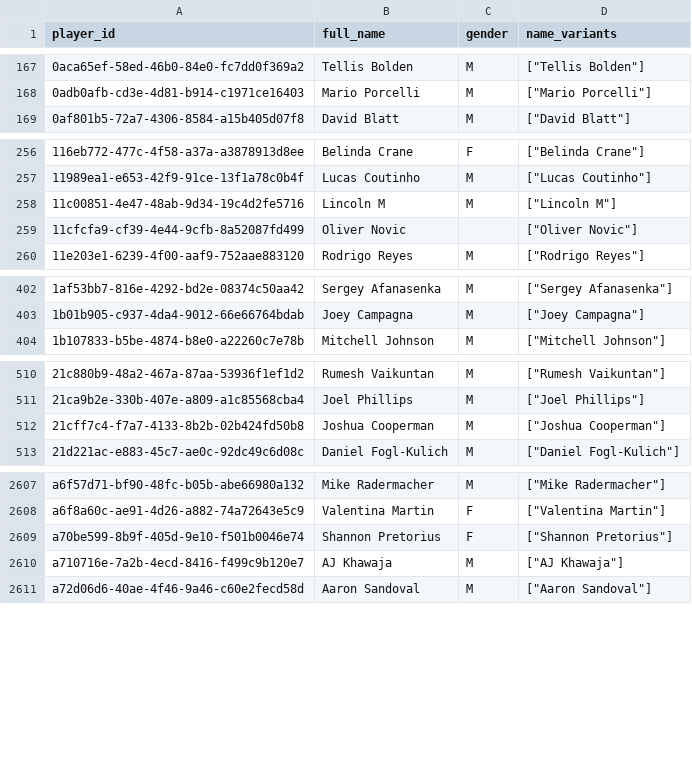
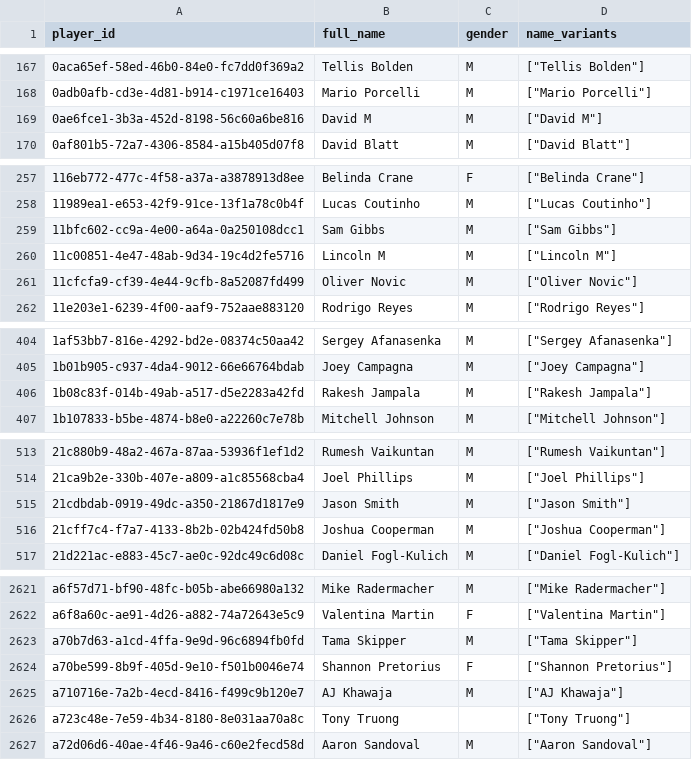
Before and after one commit to chad-murphy-data/pickleball, a CSV file: data/players.csv, drawn as a sheet; only a part is shown, gaps mark what is left out; the diff covers the shown part only.

```diff
--- a/data/players.csv
+++ b/data/players.csv
@@ -168,2 +168,3 @@ player_id,full_name,gender,name_variants
 0adb0afb-cd3e-4d81-b914-c1971ce16403,Mario Porcelli,M,"[""Mario Porcelli""]"
+0ae6fce1-3b3a-452d-8198-56c60a6be816,David M,M,"[""David M""]"
 0af801b5-72a7-4306-8584-a15b405d07f8,David Blatt,M,"[""David Blatt""]"
@@ -257,4 +258,5 @@ player_id,full_name,gender,name_variants
 11989ea1-e653-42f9-91ce-13f1a78c0b4f,Lucas Coutinho,M,"[""Lucas Coutinho""]"
+11bfc602-cc9a-4e00-a64a-0a250108dcc1,Sam Gibbs,M,"[""Sam Gibbs""]"
 11c00851-4e47-48ab-9d34-19c4d2fe5716,Lincoln M,M,"[""Lincoln M""]"
-11cfcfa9-cf39-4e44-9cfb-8a52087fd499,Oliver Novic,,"[""Oliver Novic""]"
+11cfcfa9-cf39-4e44-9cfb-8a52087fd499,Oliver Novic,M,"[""Oliver Novic""]"
 11e203e1-6239-4f00-aaf9-752aae883120,Rodrigo Reyes,M,"[""Rodrigo Reyes""]"
@@ -403,2 +405,3 @@ player_id,full_name,gender,name_variants
 1b01b905-c937-4da4-9012-66e66764bdab,Joey Campagna,M,"[""Joey Campagna""]"
+1b08c83f-014b-49ab-a517-d5e2283a42fd,Rakesh Jampala,M,"[""Rakesh Jampala""]"
 1b107833-b5be-4874-b8e0-a22260c7e78b,Mitchell Johnson,M,"[""Mitchell Johnson""]"
@@ -511,2 +514,3 @@ player_id,full_name,gender,name_variants
 21ca9b2e-330b-407e-a809-a1c85568cba4,Joel Phillips,M,"[""Joel Phillips""]"
+21cdbdab-0919-49dc-a350-21867d1817e9,Jason Smith,M,"[""Jason Smith""]"
 21cff7c4-f7a7-4133-8b2b-02b424fd50b8,Joshua Cooperman,M,"[""Joshua Cooperman""]"
@@ -2608,4 +2622,6 @@ a6f57d71-bf90-48fc-b05b-abe66980a132,Mike Radermacher,M,"[""Mike Radermacher""]"
 a6f8a60c-ae91-4d26-a882-74a72643e5c9,Valentina Martin,F,"[""Valentina Martin""]"
+a70b7d63-a1cd-4ffa-9e9d-96c6894fb0fd,Tama Skipper,M,"[""Tama Skipper""]"
 a70be599-8b9f-405d-9e10-f501b0046e74,Shannon Pretorius,F,"[""Shannon Pretorius""]"
 a710716e-7a2b-4ecd-8416-f499c9b120e7,AJ Khawaja,M,"[""AJ Khawaja""]"
+a723c48e-7e59-4b34-8180-8e031aa70a8c,Tony Truong,,"[""Tony Truong""]"
 a72d06d6-40ae-4f46-9a46-c60e2fecd58d,Aaron Sandoval,M,"[""Aaron Sandoval""]"
```
Also changed, not shown: 16 added rows and 2 edited cells elsewhere in this file, data/dropped.csv, data/singles_players.csv, 6 other files.
